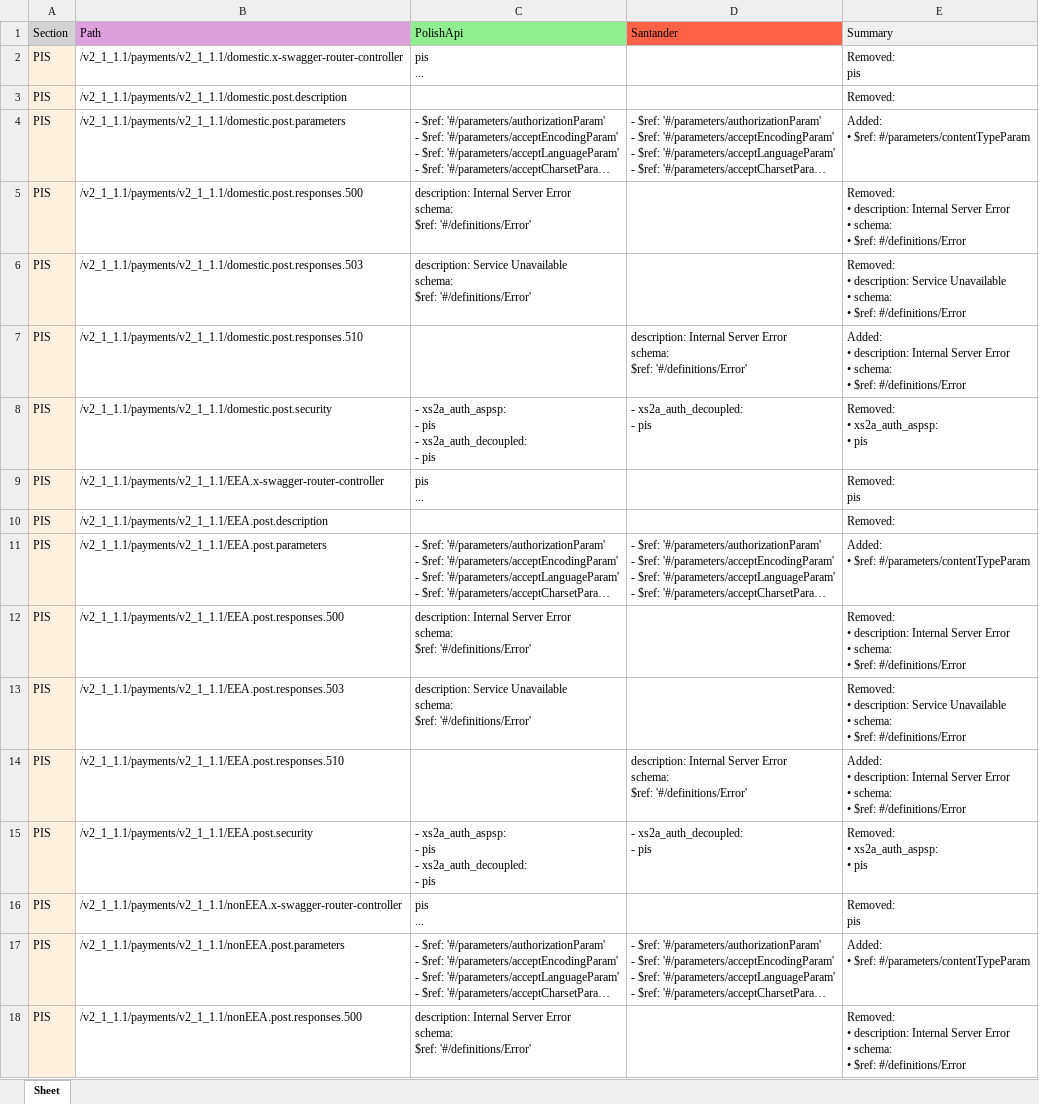
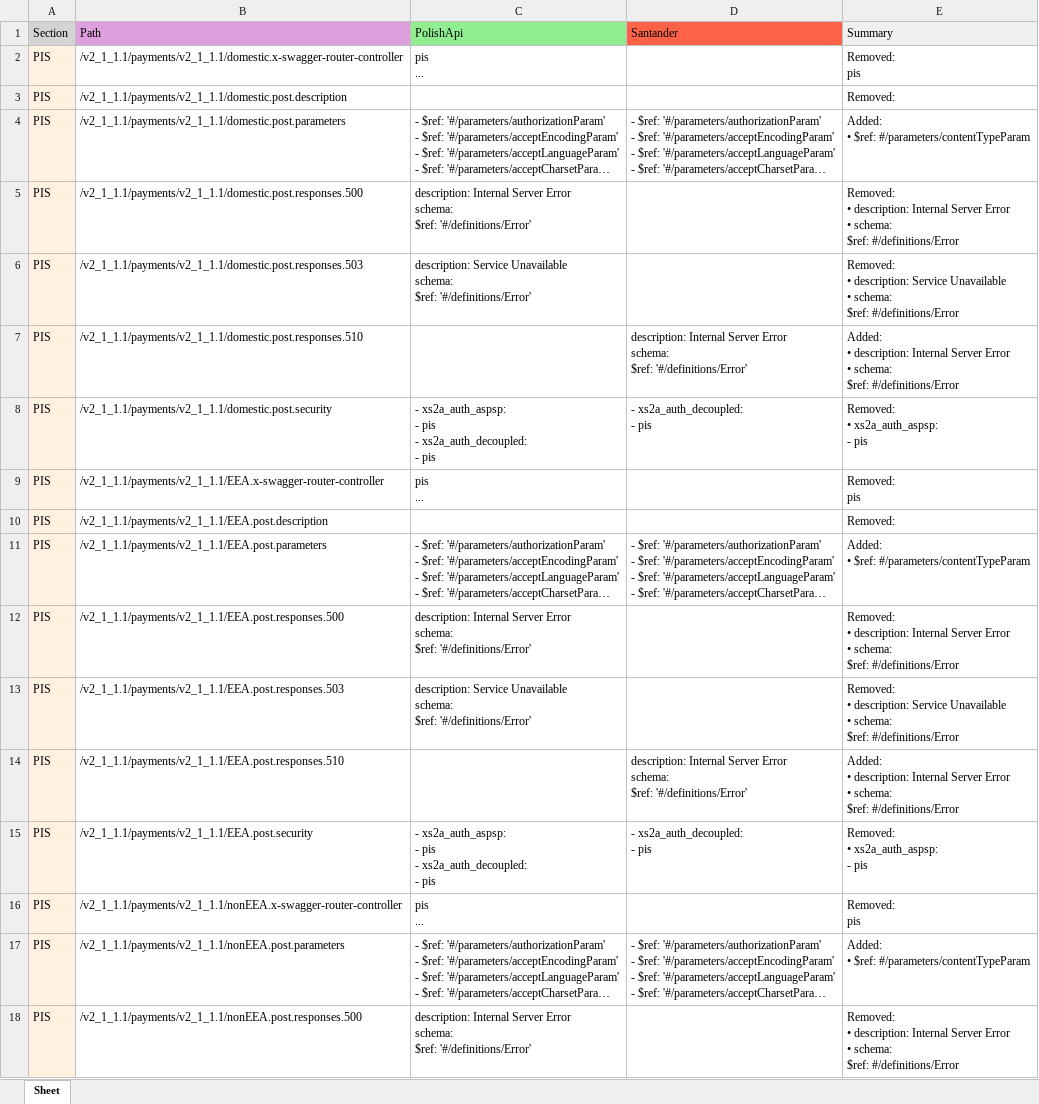
Before and after one commit to maciekSzubiczuk/polishAPI_compliance_tool, an Excel workbook: reports/report.xlsx, sheet Sheet, drawn as a sheet; only a part is shown; long unchanged cells end in …; values as stored, in another font and other column widths than the file's, no borders; ↵ is a line break in a cell; the diff covers the shown part only; the diff names each change by its address in the sheet, - before the commit and + after, or states it on an @@ line.

Commit message:
Refactor YAML formatting in report_generator.py

```diff
--- a/reports/report.xlsx (sheet Sheet)
+++ b/reports/report.xlsx (sheet Sheet)
-E5 (Summary): …• schema: ↵ • $ref: #/definitions/Error
+E5 (Summary): …• schema: ↵ $ref: #/definitions/Error
-E6 (Summary): …• schema: ↵ • $ref: #/definitions/Error
+E6 (Summary): …• schema: ↵ $ref: #/definitions/Error
-E7 (Summary): …• schema: ↵ • $ref: #/definitions/Error
+E7 (Summary): …• schema: ↵ $ref: #/definitions/Error
-E8 (Summary): Removed: ↵ • xs2a_auth_aspsp: ↵ • pis
+E8 (Summary): Removed: ↵ • xs2a_auth_aspsp: ↵ - pis
-E12 (Summary): …• schema: ↵ • $ref: #/definitions/Error
+E12 (Summary): …• schema: ↵ $ref: #/definitions/Error
-E13 (Summary): …• schema: ↵ • $ref: #/definitions/Error
+E13 (Summary): …• schema: ↵ $ref: #/definitions/Error
-E14 (Summary): …• schema: ↵ • $ref: #/definitions/Error
+E14 (Summary): …• schema: ↵ $ref: #/definitions/Error
-E15 (Summary): Removed: ↵ • xs2a_auth_aspsp: ↵ • pis
+E15 (Summary): Removed: ↵ • xs2a_auth_aspsp: ↵ - pis
-E18 (Summary): …• schema: ↵ • $ref: #/definitions/Error
+E18 (Summary): …• schema: ↵ $ref: #/definitions/Error
```
Also changed, not shown: 126 edited cells elsewhere in this sheet, 1 other file.
